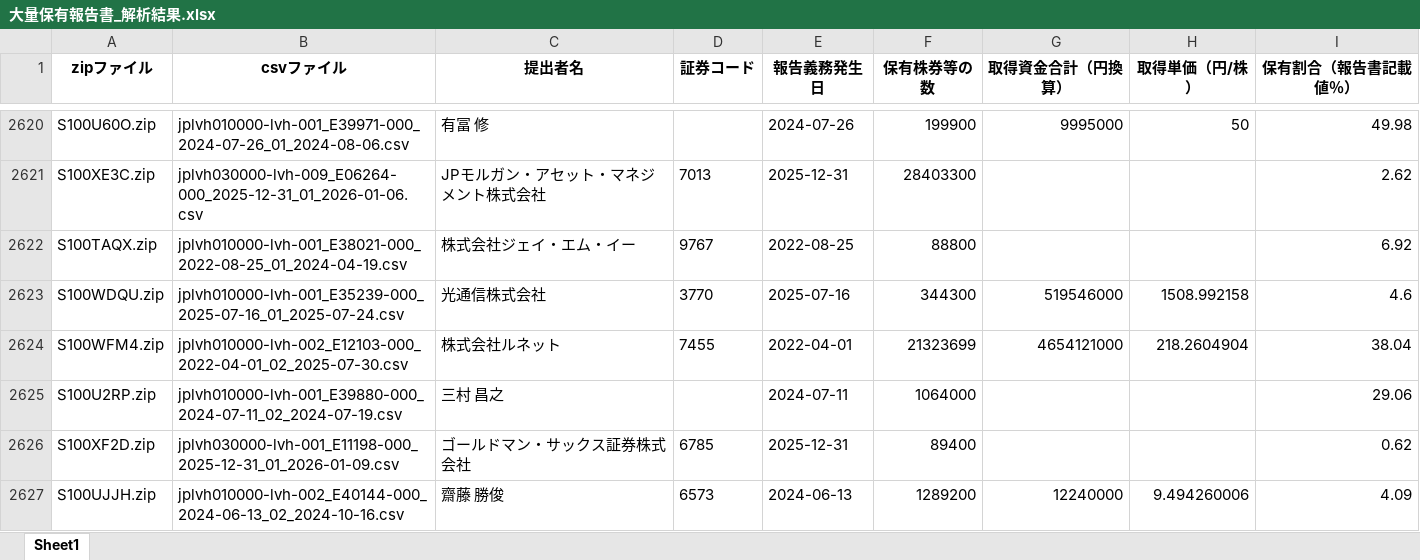
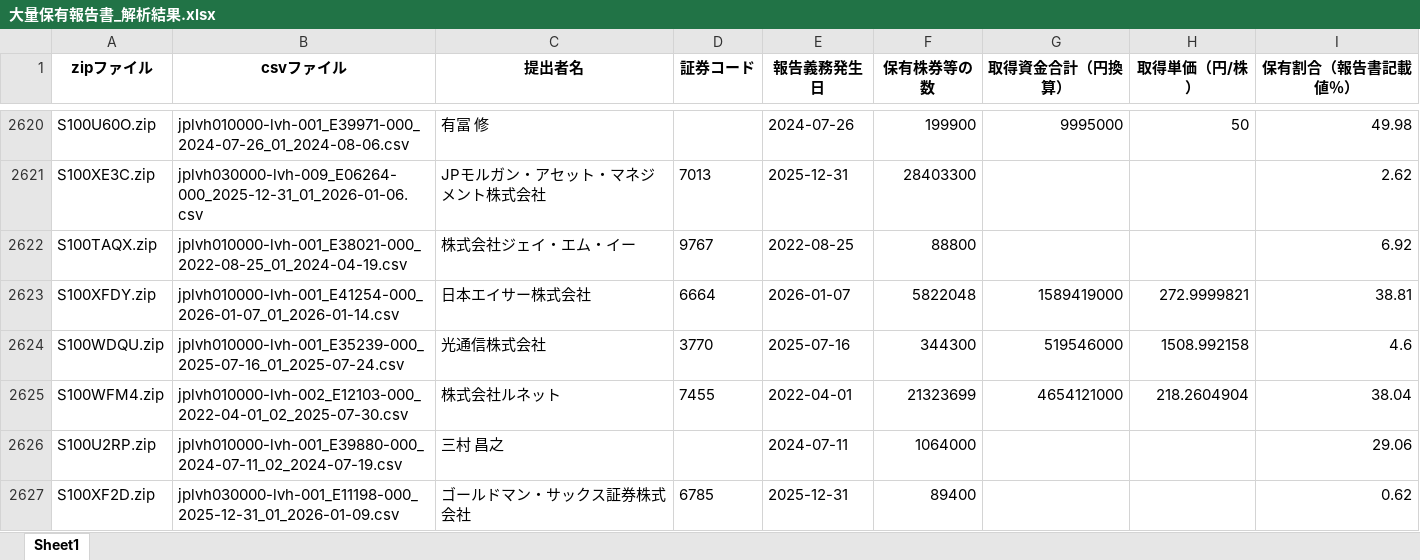
Before and after one commit to harubon1027-pixel/activist-results, an Excel workbook: docs/大量保有報告書_解析結果.xlsx, sheet Sheet1, drawn as a sheet; only a part is shown, gaps mark what is left out; the shorter side is filled out with more unchanged rows; values as stored, in another font and other column widths than the file's, no borders; the diff covers the shown part only; the diff names each change by its address in the sheet, - before the commit and + after, or states it on an @@ line.

```diff
--- a/docs/大量保有報告書_解析結果.xlsx (sheet Sheet1)
+++ b/docs/大量保有報告書_解析結果.xlsx (sheet Sheet1)
+row 2623: S100XFDY.zip | jplvh010000-lvh-001_E41254-000_2026-01-07_01_2026-01-14.csv | 日本エイサー株式会社 | 6664 | 2026-01-07 | 5822048 | 1589419000 | 272.9999821 | 38.81
```
Also changed, not shown: 12 added rows elsewhere in this sheet, docs/アクティビスト銘柄_資産判定.xlsx, docs/アクティビスト銘柄一覧.xlsx.
